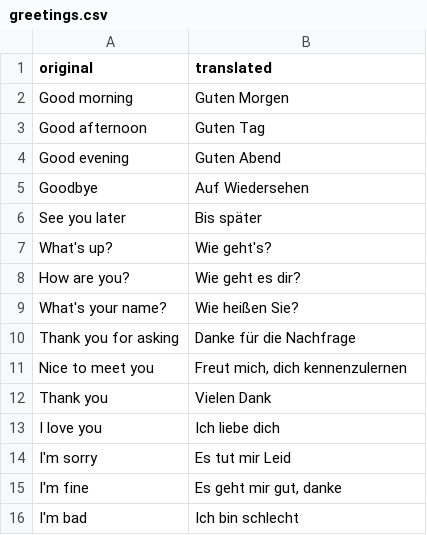
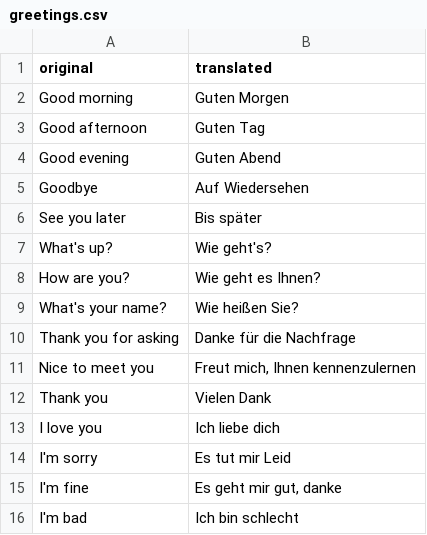
Before and after one commit to Menelion/learnxinyminutes-language-edition, a CSV file: _data/en-de/greetings.csv, drawn as a sheet.

```diff
--- a/_data/en-de/greetings.csv
+++ b/_data/en-de/greetings.csv
@@ -7,6 +7,6 @@ See you later,Bis später
 What's up?,Wie geht's?
-How are you?,Wie geht es dir?
+How are you?,Wie geht es Ihnen?
 What's your name?,Wie heißen Sie?
 Thank you for asking,Danke für die Nachfrage
-Nice to meet you,"Freut mich, dich kennenzulernen"
+Nice to meet you,"Freut mich, Ihnen kennenzulernen"
 Thank you,Vielen Dank
```
Also changed, not shown: _data/en-de/food.csv, _data/en-de/home.csv, 2 other files.
